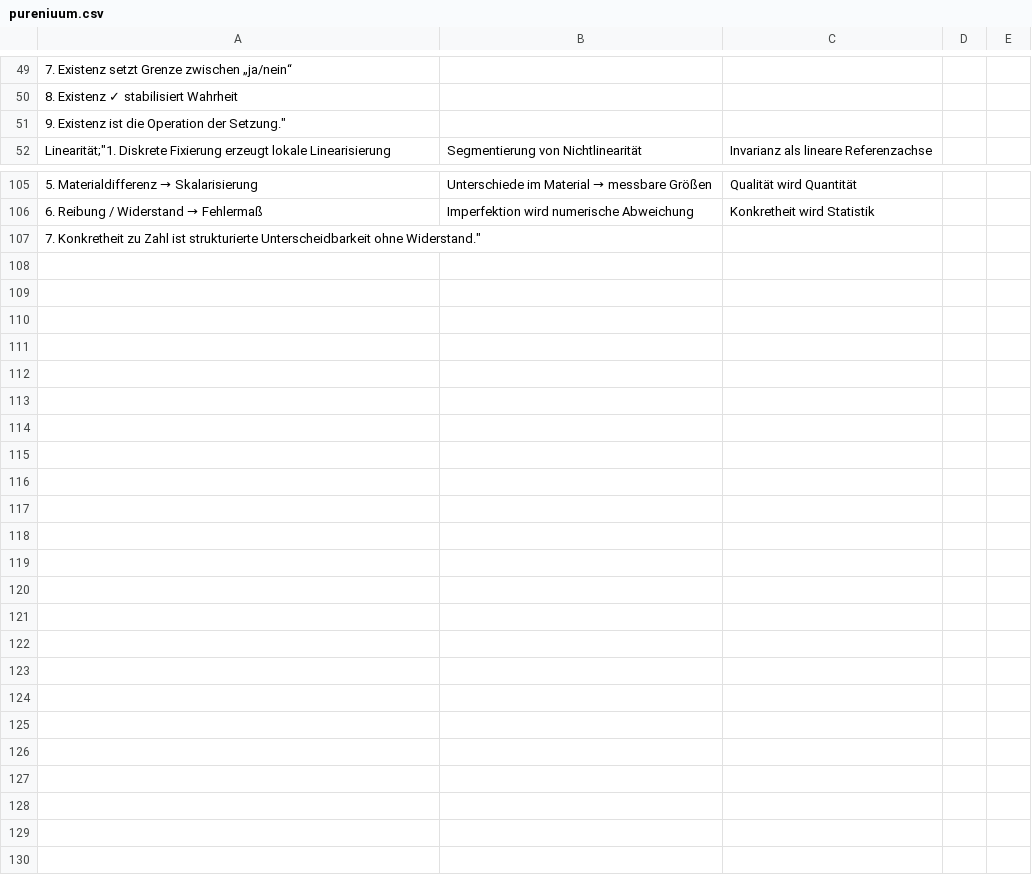
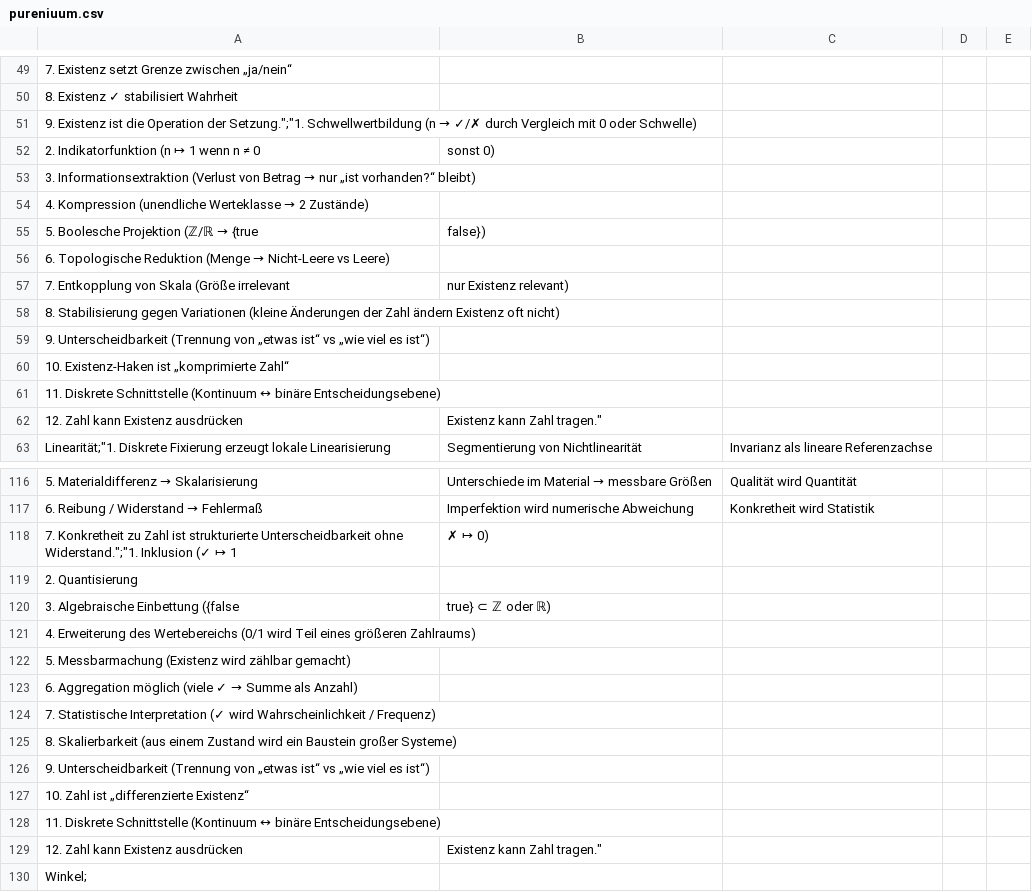
Before and after one commit to githubuser2000/PAGpyAbstractGeneralized, a CSV file: pureniuum/pureniuum.csv, drawn as a sheet; only a part is shown, gaps mark what is left out; addresses are those after the commit; the diff covers the shown part only; the diff names each change by its address in the sheet, - before the commit and + after, or states it on an @@ line.

Commit message:
pureniuum

```diff
--- a/pureniuum/pureniuum.csv
+++ b/pureniuum/pureniuum.csv
@@ A51: …Operation der Setzung." → …Operation der Setzung.";"1. Schwellwertbildung (n → ✓/✗ durch Vergleich mit 0 oder Schwelle) @@
+row 52: 2. Indikatorfunktion (n ↦ 1 wenn n ≠ 0 | sonst 0)
+row 53: 3. Informationsextraktion (Verlust von Betrag → nur „ist vorhanden?“ bleibt)
+row 54: 4. Kompression (unendliche Werteklasse → 2 Zustände)
+row 55: 5. Boolesche Projektion (ℤ/ℝ → {true | false})
+row 56: 6. Topologische Reduktion (Menge → Nicht-Leere vs Leere)
+row 57: 7. Entkopplung von Skala (Größe irrelevant | nur Existenz relevant)
+row 58: 8. Stabilisierung gegen Variationen (kleine Änderungen der Zahl ändern Existenz oft nicht)
+row 59: 9. Unterscheidbarkeit (Trennung von „etwas ist“ vs „wie viel es ist“)
+row 60: 10. Existenz-Haken ist „komprimierte Zahl“
+row 61: 11. Diskrete Schnittstelle (Kontinuum ↔ binäre Entscheidungsebene)
+row 62: 12. Zahl kann Existenz ausdrücken | Existenz kann Zahl tragen."
+row 118: 7. Konkretheit zu Zahl ist strukturierte Unterscheidbarkeit ohne Widerstand.";"1. Inklusion (✓ ↦ 1 | ✗ ↦ 0)
-A119: 7. Konkretheit zu Zahl ist strukturierte Unterscheidbarkeit ohne Widerstand."
+A119: 2. Quantisierung
+row 120: 3. Algebraische Einbettung ({false | true} ⊂ ℤ oder ℝ)
+row 121: 4. Erweiterung des Wertebereichs (0/1 wird Teil eines größeren Zahlraums)
+row 122: 5. Messbarmachung (Existenz wird zählbar gemacht)
+row 123: 6. Aggregation möglich (viele ✓ → Summe als Anzahl)
+row 124: 7. Statistische Interpretation (✓ wird Wahrscheinlichkeit / Frequenz)
+row 125: 8. Skalierbarkeit (aus einem Zustand wird ein Baustein großer Systeme)
+row 126: 9. Unterscheidbarkeit (Trennung von „etwas ist“ vs „wie viel es ist“)
+row 127: 10. Zahl ist „differenzierte Existenz“
+row 128: 11. Diskrete Schnittstelle (Kontinuum ↔ binäre Entscheidungsebene)
+row 129: 12. Zahl kann Existenz ausdrücken | Existenz kann Zahl tragen."
+row 130: Winkel;
```
Also changed, not shown: 1 edited cell elsewhere in this file.
